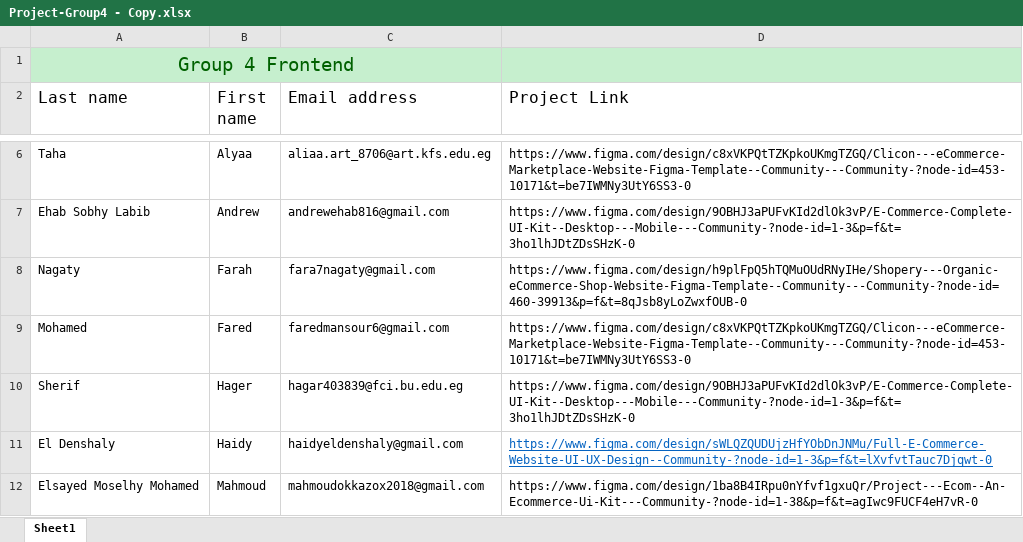
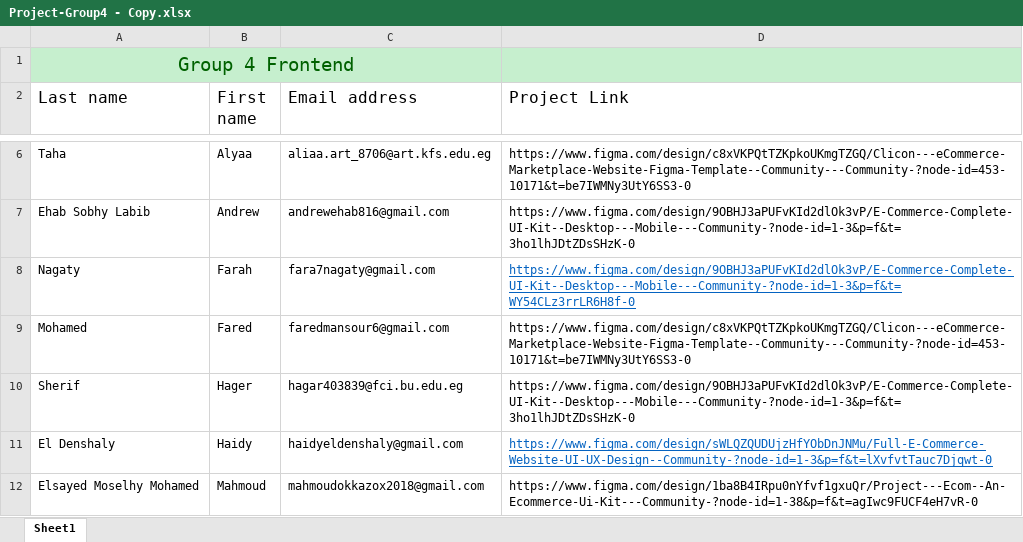
Before and after one commit to NouranFayez/Degilians-Group4-Frontend, an Excel workbook: Project-Group4 - Copy.xlsx, sheet Sheet1, drawn as a sheet; only a part is shown, gaps mark what is left out; values as stored, in another font and other column widths than the file's, no borders; the diff names each change by its address in the sheet, - before the commit and + after, or states it on an @@ line.

Commit message:
session22

```diff
--- a/Project-Group4 - Copy.xlsx (sheet Sheet1)
+++ b/Project-Group4 - Copy.xlsx (sheet Sheet1)
-D8 (Project Link): https://www.figma.com/design/h9plFpQ5hTQMuOUdRNyIHe/Shopery---Organic-eCommerce-Shop-Website-Figma-Template--Community---Community-?node-id=460-39913&p=f&t=8qJsb8yLoZwxfOUB-0
+D8 (Project Link): https://www.figma.com/design/9OBHJ3aPUFvKId2dlOk3vP/E-Commerce-Complete-UI-Kit--Desktop---Mobile---Community-?node-id=1-3&p=f&t=WY54CLz3rrLR6H8f-0
@@ D8 underline: off → on, text colour: black → #0563C1 @@
```
